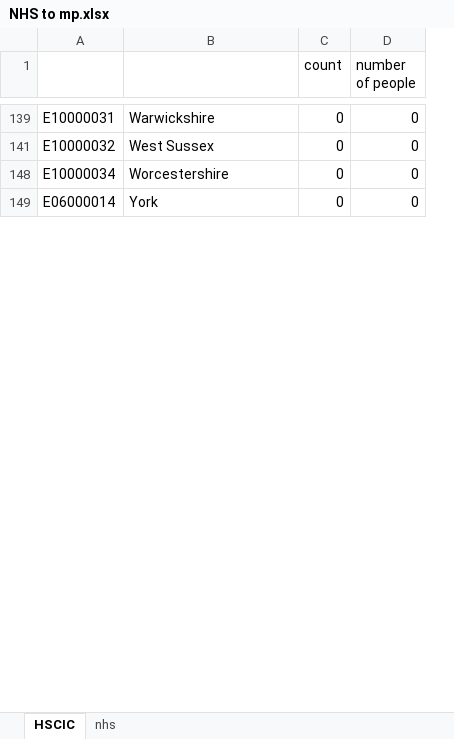
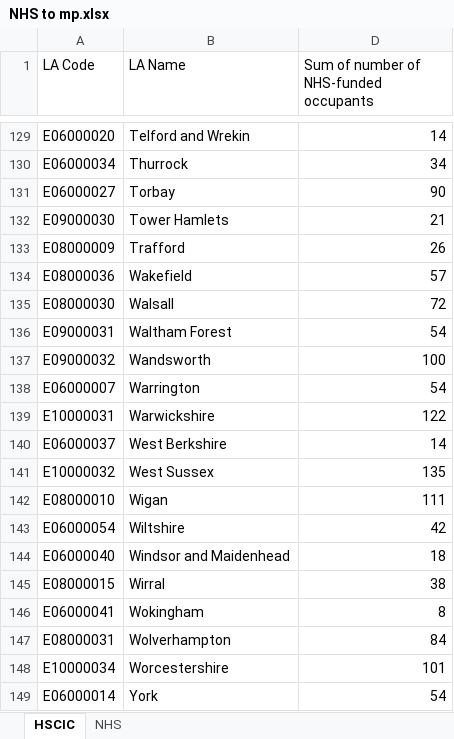
Before and after one commit to liewjls/Which-Futures-Data-and-Code, an Excel workbook: 1_Model/SRC - CHC NHS-funded Occupancy 2014 - WIP/NHS to mp.xlsx, sheet HSCIC, drawn as a sheet; only a part is shown, gaps mark what is left out; values as stored, in another font and other column widths than the file's, no borders; table styles not drawn; removed rows and columns are numbered as before the commit, all else as after; the diff covers the shown part only; the diff names each change by its address in the sheet, - before the commit and + after, or states it on an @@ line.

Commit message:
Manually mapped missing NHS->HSCIC geog mappings

```diff
--- a/1_Model/SRC - CHC NHS-funded Occupancy 2014 - WIP/NHS to mp.xlsx (sheet HSCIC)
+++ b/1_Model/SRC - CHC NHS-funded Occupancy 2014 - WIP/NHS to mp.xlsx (sheet HSCIC)
-sheet tab: nhs
+sheet tab: NHS
@@ column C (count) hidden, rows 139-149: all 0 @@
-column D (number of people), rows 139-149: all 0
+column D, row 1: Sum of number of NHS-funded occupants; row 139: 122; row 141: 135; rows 148-149: 101 | 54
-A1: (empty)
+A1: LA Code
-B1: (empty)
+B1: LA Name
+row 129: E06000020 | Telford and Wrekin | 14
+row 130: E06000034 | Thurrock | 34
+row 131: E06000027 | Torbay | 90
+row 132: E09000030 | Tower Hamlets | 21
+row 133: E08000009 | Trafford | 26
+row 134: E08000036 | Wakefield | 57
+row 135: E08000030 | Walsall | 72
+row 136: E09000031 | Waltham Forest | 54
+row 137: E09000032 | Wandsworth | 100
+row 138: E06000007 | Warrington | 54
+row 140: E06000037 | West Berkshire | 14
+row 142: E08000010 | Wigan | 111
+row 143: E06000054 | Wiltshire | 42
+row 144: E06000040 | Windsor and Maidenhead | 18
+row 145: E08000015 | Wirral | 38
+row 146: E06000041 | Wokingham | 8
+row 147: E08000031 | Wolverhampton | 84
```
Also changed, not shown: 94 added rows elsewhere in this sheet, sheet NHS, hidden cells, 1_Model/SRC - CLEAN - CHC NHS-funded Occupancy 2014.xlsx.
